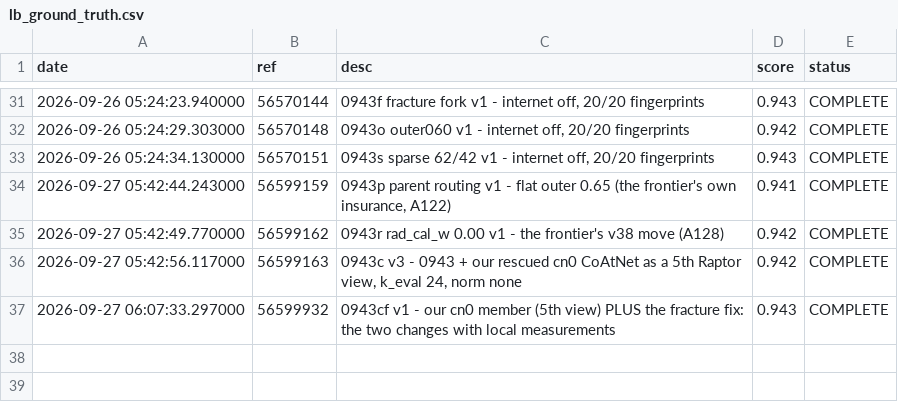
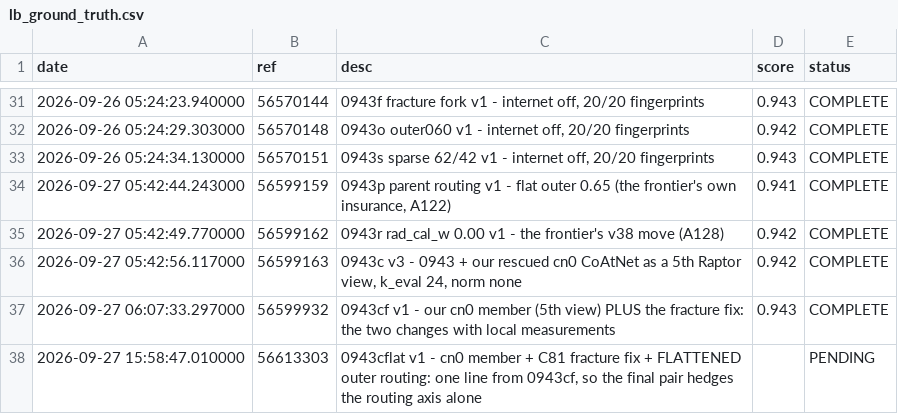
Before and after one commit to ppx16/rsna-knee-record, a CSV file: state/lb_ground_truth.csv, drawn as a sheet; only a part is shown, gaps mark what is left out; the diff names each change by its address in the sheet, - before the commit and + after, or states it on an @@ line.

Commit message:
Submit 0943cflat, and correct a rule this repo had recorded wrongly
0943cflat is in as 56613303 (PENDING).  The missing piece was `-f submission.csv`:
`kaggle competitions submit -k <ref> -v <n>` requires it, otherwise CreateCodeSubmission
returns a bare 400 with no body.  The repo already knew the right form -- director.py:352 has
the -f -- I simply left it out.

The valuable part is what that 400 actually meant.  scripts/now.py said a body-less 400 means
"the day's submission quota is exhausted".  That is wrong, and measurably so: the 400 was
happening while submission-limits reported `Remaining today: 1`, and adding -f made the very
next attempt succeed, after which it read 0.  The quota-exhausted signal is
`Remaining today: 0`, not this 400.  now.py is corrected.

Had that wrong rule stood, the cost was a real slot: we would have concluded there was no
quota left and abandoned a slot that was in fact available.  It also misled me twice in a row
-- first I blamed the run not being COMPLETE, and the second 400 (with the run COMPLETE)
falsified that.

And the auto-submit watcher was not the safety net it looked like: it copied the command
without -f, so it 400ed and exited at COMPLETE; the submission only landed because I ran it by
hand.  The general lesson is recorded with it: any automation that presses the final button
must be shown to succeed on the real path once before it is trusted.  An automation that has
never succeeded is like a gate that has never fired -- it is not a guarantee.

Also fixed the misleading line in now.py, which was UTF-8 despite Get-Content rendering it as
mojibake (the console codepage, not the file).

```diff
--- a/state/lb_ground_truth.csv
+++ b/state/lb_ground_truth.csv
+row 38: 2026-09-27 15:58:47.010000 | 56613303 | 0943cflat v1 - cn0 member + C81 fracture fix + FLATTENED outer routing: one line from 0943cf, so the final pair hedges the routing axis alone |  | PENDING
```
Also changed, not shown: 3 other files.
